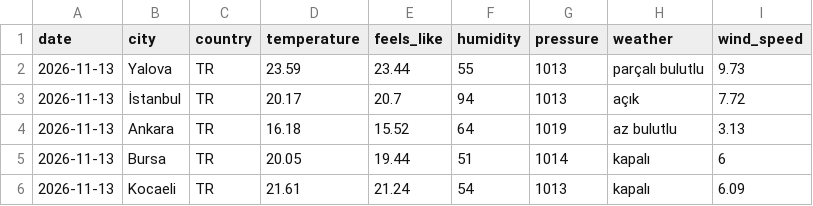
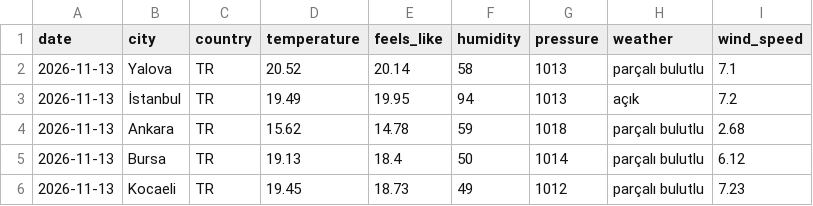
Before and after one commit to acetinkaya/turkiye-daily-open-data, a CSV file: data/weather/csv/2026-11-13.csv, drawn as a sheet.

```diff
--- a/data/weather/csv/2026-11-13.csv
+++ b/data/weather/csv/2026-11-13.csv
@@ -1,6 +1,6 @@
 date,city,country,temperature,feels_like,humidity,pressure,weather,wind_speed
-2026-11-13,Yalova,TR,23.59,23.44,55,1013,parçalı bulutlu,9.73
-2026-11-13,İstanbul,TR,20.17,20.7,94,1013,açık,7.72
-2026-11-13,Ankara,TR,16.18,15.52,64,1019,az bulutlu,3.13
-2026-11-13,Bursa,TR,20.05,19.44,51,1014,kapalı,6
-2026-11-13,Kocaeli,TR,21.61,21.24,54,1013,kapalı,6.09
+2026-11-13,Yalova,TR,20.52,20.14,58,1013,parçalı bulutlu,7.1
+2026-11-13,İstanbul,TR,19.49,19.95,94,1013,açık,7.2
+2026-11-13,Ankara,TR,15.62,14.78,59,1018,parçalı bulutlu,2.68
+2026-11-13,Bursa,TR,19.13,18.4,50,1014,parçalı bulutlu,6.12
+2026-11-13,Kocaeli,TR,19.45,18.73,49,1012,parçalı bulutlu,7.23
```
Also changed, not shown: 2 other files.
